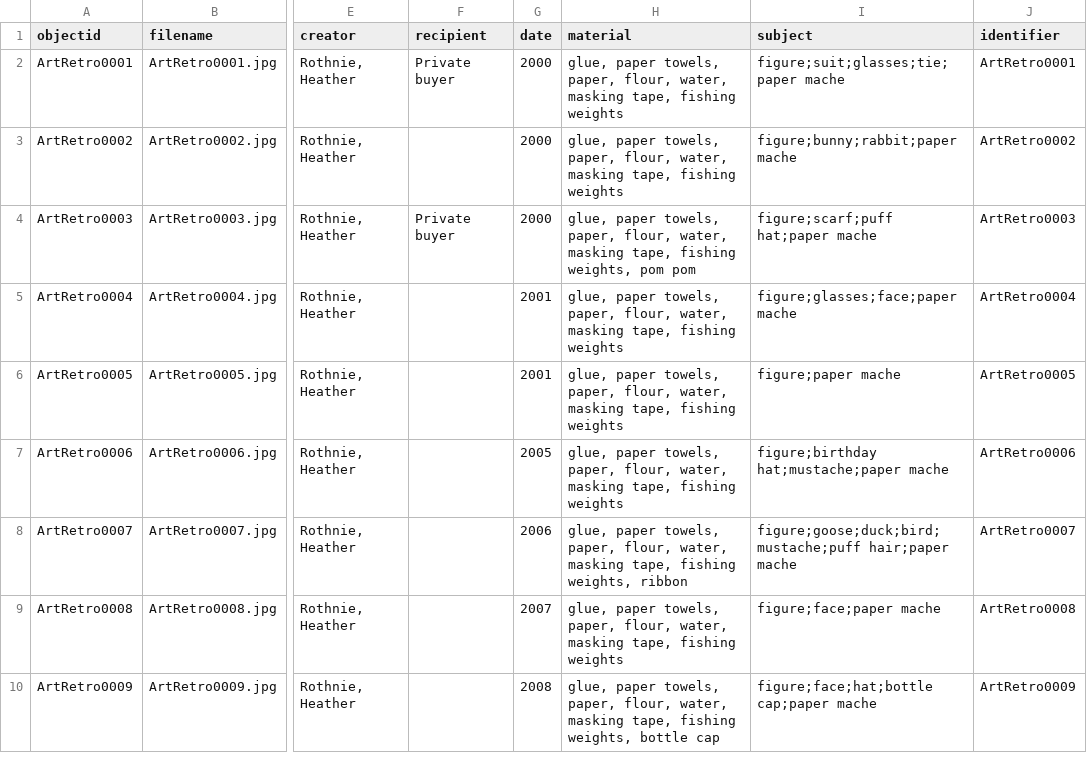
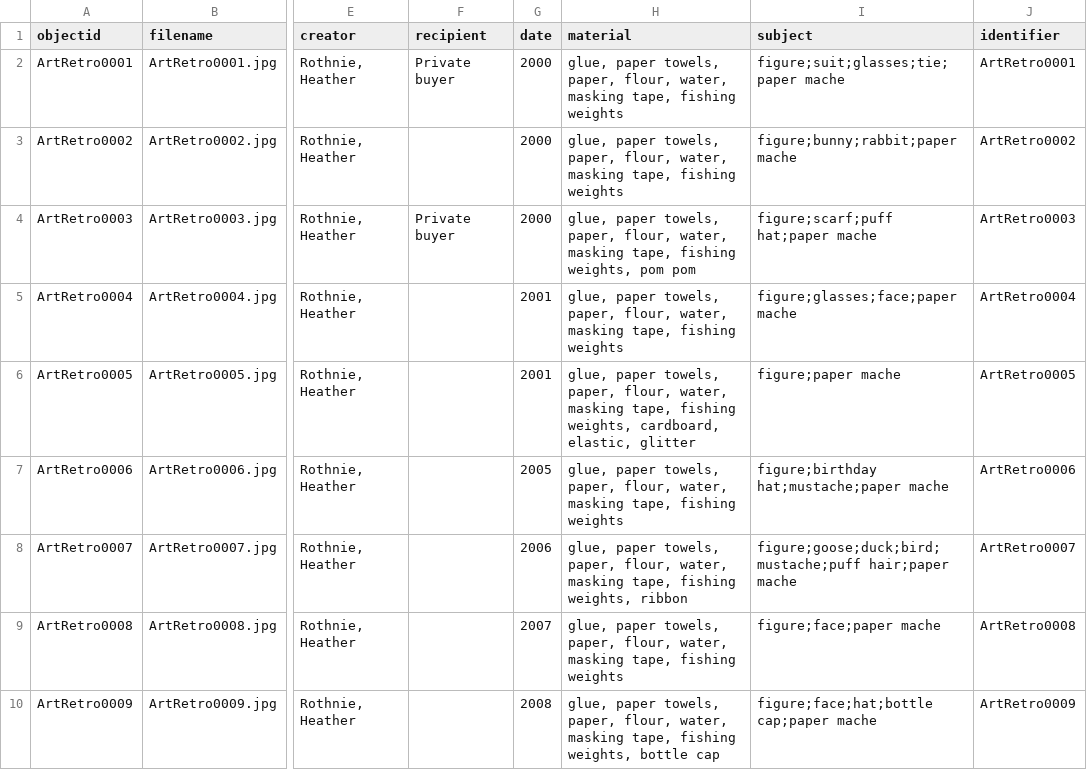
Before and after one commit to HRKerner/Collection-Builder, a CSV file: _data/ArtRetroData2.csv, drawn as a sheet; only a part is shown, gaps mark what is left out; the diff names each change by its address in the sheet, - before the commit and + after, or states it on an @@ line.

Commit message:
update data

```diff
--- a/_data/ArtRetroData2.csv
+++ b/_data/ArtRetroData2.csv
-H6 (material): …tape, fishing weights
+H6 (material): …tape, fishing weights, cardboard, elastic, glitter
```
